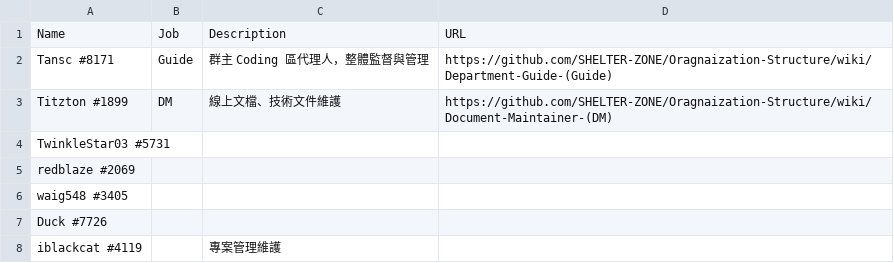
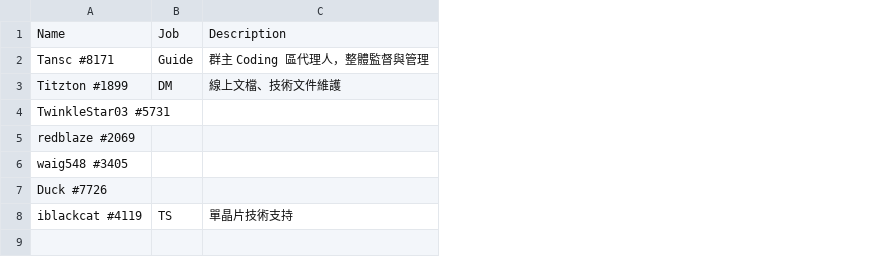
Before and after one commit to SHELTER-ZONE/SHELTER-ZONE-Structure, a CSV file: Coding_部門/CD_成員職責表.csv, drawn as a sheet; the diff names each change by its address in the sheet, - before the commit and + after, or states it on an @@ line.

Commit message:
cd resp update

```diff
--- a/Coding_部門/CD_成員職責表.csv
+++ b/Coding_部門/CD_成員職責表.csv
-column D, rows 1-3: URL | https://github.com/SHELTER-ZONE/Oragnaization-Structure/wiki/Department-Guide-(Guide) | https://github.com/SHELTER-ZONE/Oragnaization-Structure/wiki/Document-Maintainer-(DM)
-B8: (empty)
+B8: TS
-C8: 專案管理維護
+C8: 單晶片技術支持
```
